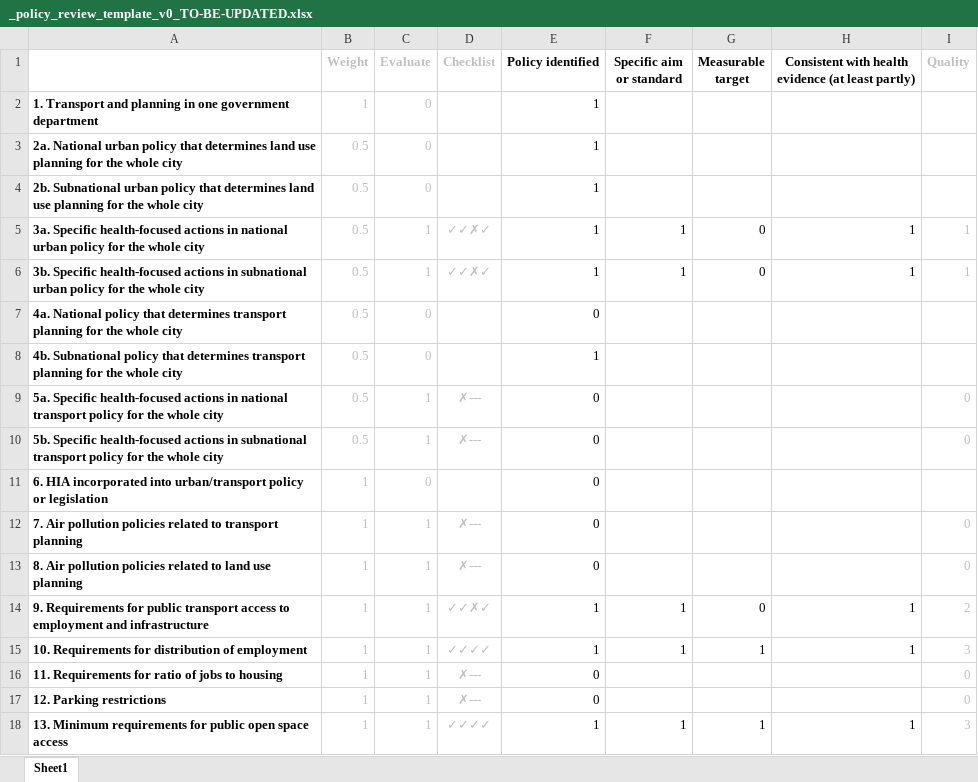
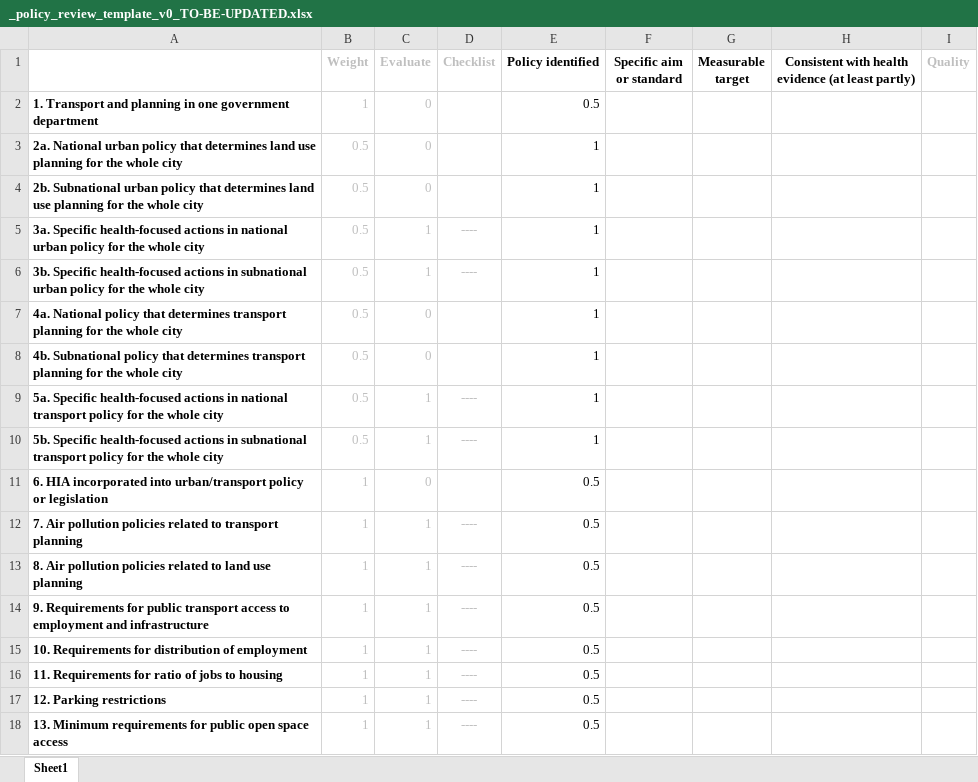
Before and after one commit to healthysustainablecities/global-indicators, an Excel workbook: process/data/policy_review/_policy_review_template_v0_TO-BE-UPDATED.xlsx, sheet Sheet1, drawn as a sheet; only a part is shown; values as stored, in another font and other column widths than the file's, no borders; the diff covers the shown part only; the diff names each change by its address in the sheet, - before the commit and + after, or states it on an @@ line.

Commit message:
removed example results from policy review to make more clear this is just for demonstration purposes

```diff
--- a/process/data/policy_review/_policy_review_template_v0_TO-BE-UPDATED.xlsx (sheet Sheet1)
+++ b/process/data/policy_review/_policy_review_template_v0_TO-BE-UPDATED.xlsx (sheet Sheet1)
-E2 (Policy identified): 1
+E2 (Policy identified): 0.5
-D5:D6 (Checklist): ✓✓✗✓
+D5:D6 (Checklist): ----
-F5:F6 (Specific aim or standard): 1
+F5:F6 (Specific aim or standard): (empty)
-G5:G6 (Measurable target): 0
+G5:G6 (Measurable target): (empty)
-H5:H6: 1
+H5:H6: (empty)
-I5:I6 (Quality): 1
+I5:I6 (Quality): (empty)
-E7 (Policy identified): 0
+E7 (Policy identified): 1
-D9:D10 (Checklist): ✗---
+D9:D10 (Checklist): ----
-E9:E10 (Policy identified): 0
+E9:E10 (Policy identified): 1
-I9:I10 (Quality): 0
+I9:I10 (Quality): (empty)
-E11:E13 (Policy identified): 0
+E11:E13 (Policy identified): 0.5
-D12:D13 (Checklist): ✗---
+D12:D13 (Checklist): ----
-I12:I13 (Quality): 0
+I12:I13 (Quality): (empty)
-D14 (Checklist): ✓✓✗✓
+D14 (Checklist): ----
-E14:E15 (Policy identified): 1
+E14:E15 (Policy identified): 0.5
-F14:F15 (Specific aim or standard): 1
+F14:F15 (Specific aim or standard): (empty)
-G14 (Measurable target): 0
+G14 (Measurable target): (empty)
-H14:H15: 1
+H14:H15: (empty)
-I14 (Quality): 2
+I14 (Quality): (empty)
-D15 (Checklist): ✓✓✓✓
+D15 (Checklist): ----
-G15 (Measurable target): 1
+G15 (Measurable target): (empty)
-I15 (Quality): 3
+I15 (Quality): (empty)
-D16:D17 (Checklist): ✗---
+D16:D17 (Checklist): ----
-E16:E17 (Policy identified): 0
+E16:E17 (Policy identified): 0.5
-I16:I17 (Quality): 0
+I16:I17 (Quality): (empty)
-D18 (Checklist): ✓✓✓✓
+D18 (Checklist): ----
-E18 (Policy identified): 1
+E18 (Policy identified): 0.5
-F18 (Specific aim or standard): 1
+F18 (Specific aim or standard): (empty)
-G18 (Measurable target): 1
+G18 (Measurable target): (empty)
-H18: 1
+H18: (empty)
-I18 (Quality): 3
+I18 (Quality): (empty)
```
Also changed, not shown: 60 edited cells elsewhere in this sheet, 1 other file.
